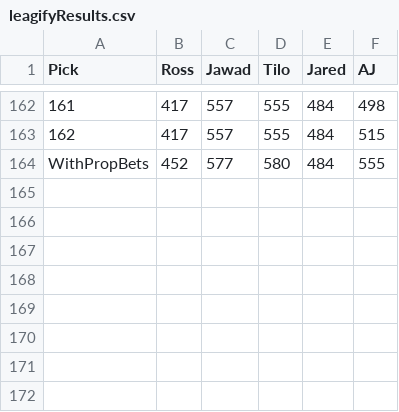
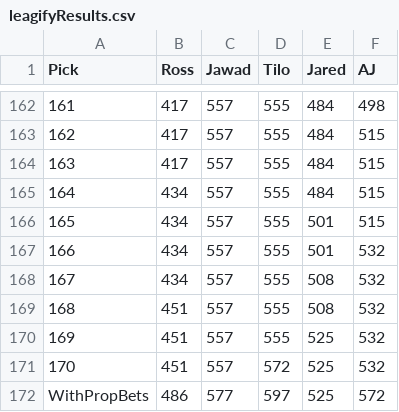
Before and after one commit to zo0o0ot/2020-draft-scorer, a CSV file: draft/leagifyResults.csv, drawn as a sheet; only a part is shown, gaps mark what is left out; removed rows and columns are numbered as before the commit, all else as after; the diff names each change by its address in the sheet, - before the commit and + after, or states it on an @@ line.

Commit message:
adds picks through 170

```diff
--- a/draft/leagifyResults.csv
+++ b/draft/leagifyResults.csv
-row 164: WithPropBets | 452 | 577 | 580 | 484 | 555
+row 164: 163 | 417 | 557 | 555 | 484 | 515
+row 165: 164 | 434 | 557 | 555 | 484 | 515
+row 166: 165 | 434 | 557 | 555 | 501 | 515
+row 167: 166 | 434 | 557 | 555 | 501 | 532
+row 168: 167 | 434 | 557 | 555 | 508 | 532
+row 169: 168 | 451 | 557 | 555 | 508 | 532
+row 170: 169 | 451 | 557 | 555 | 525 | 532
+row 171: 170 | 451 | 557 | 572 | 525 | 532
+row 172: WithPropBets | 486 | 577 | 597 | 525 | 572
```
Also changed, not shown: draft/nflDraft.csv, 1 other file.
